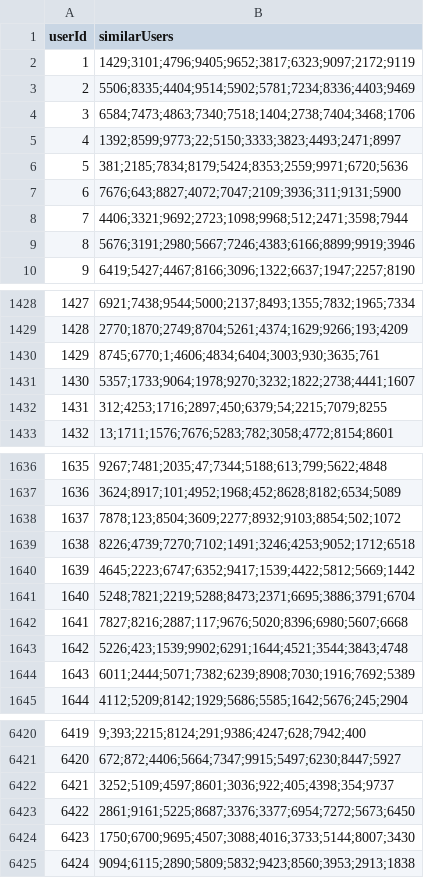
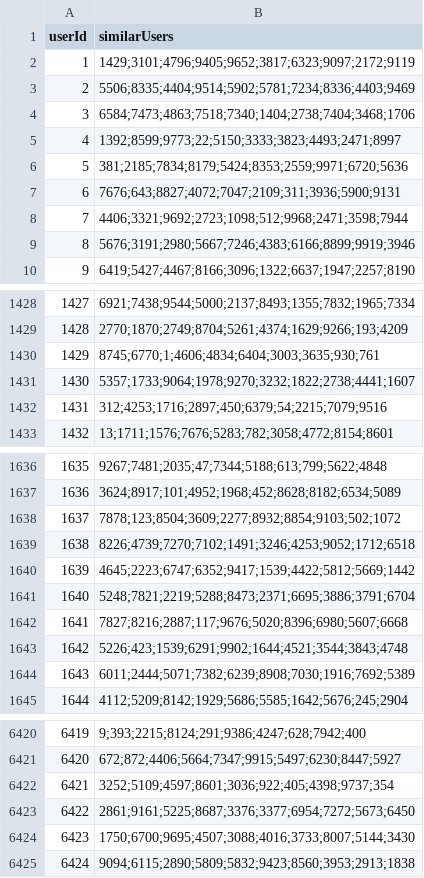
Before and after one commit to chenaizhang/RecomVidSystem, a CSV file: output/F3.csv, drawn as a sheet; only a part is shown, gaps mark what is left out; the diff covers the shown part only.

```diff
--- a/output/F3.csv
+++ b/output/F3.csv
@@ -3,7 +3,7 @@ userId,similarUsers
 2,5506;8335;4404;9514;5902;5781;7234;8336;4403;9469
-3,6584;7473;4863;7340;7518;1404;2738;7404;3468;1706
+3,6584;7473;4863;7518;7340;1404;2738;7404;3468;1706
 4,1392;8599;9773;22;5150;3333;3823;4493;2471;8997
 5,381;2185;7834;8179;5424;8353;2559;9971;6720;5636
-6,7676;643;8827;4072;7047;2109;3936;311;9131;5900
-7,4406;3321;9692;2723;1098;9968;512;2471;3598;7944
+6,7676;643;8827;4072;7047;2109;311;3936;5900;9131
+7,4406;3321;9692;2723;1098;512;9968;2471;3598;7944
 8,5676;3191;2980;5667;7246;4383;6166;8899;9919;3946
@@ -1429,5 +1429,5 @@ userId,similarUsers
 1428,2770;1870;2749;8704;5261;4374;1629;9266;193;4209
-1429,8745;6770;1;4606;4834;6404;3003;930;3635;761
+1429,8745;6770;1;4606;4834;6404;3003;3635;930;761
 1430,5357;1733;9064;1978;9270;3232;1822;2738;4441;1607
-1431,312;4253;1716;2897;450;6379;54;2215;7079;8255
+1431,312;4253;1716;2897;450;6379;54;2215;7079;9516
 1432,13;1711;1576;7676;5283;782;3058;4772;8154;8601
@@ -1637,3 +1637,3 @@ userId,similarUsers
 1636,3624;8917;101;4952;1968;452;8628;8182;6534;5089
-1637,7878;123;8504;3609;2277;8932;9103;8854;502;1072
+1637,7878;123;8504;3609;2277;8932;8854;9103;502;1072
 1638,8226;4739;7270;7102;1491;3246;4253;9052;1712;6518
@@ -1642,3 +1642,3 @@ userId,similarUsers
 1641,7827;8216;2887;117;9676;5020;8396;6980;5607;6668
-1642,5226;423;1539;9902;6291;1644;4521;3544;3843;4748
+1642,5226;423;1539;6291;9902;1644;4521;3544;3843;4748
 1643,6011;2444;5071;7382;6239;8908;7030;1916;7692;5389
@@ -6421,5 +6421,5 @@ userId,similarUsers
 6420,672;872;4406;5664;7347;9915;5497;6230;8447;5927
-6421,3252;5109;4597;8601;3036;922;405;4398;354;9737
+6421,3252;5109;4597;8601;3036;922;405;4398;9737;354
 6422,2861;9161;5225;8687;3376;3377;6954;7272;5673;6450
-6423,1750;6700;9695;4507;3088;4016;3733;5144;8007;3430
+6423,1750;6700;9695;4507;3088;4016;3733;8007;5144;3430
 6424,9094;6115;2890;5809;5832;9423;8560;3953;2913;1838
```
Also changed, not shown: 77 edited cells elsewhere in this file, output/F4.csv, output/F5.csv, 3 other files.
